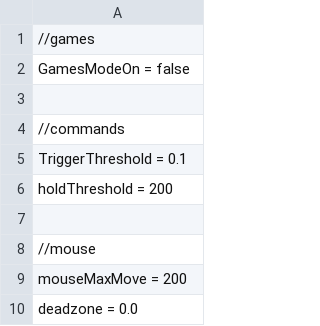
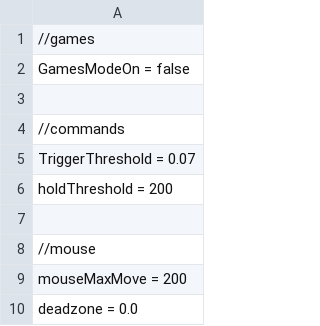
Before and after one commit to positiveway/ControllerGo, a CSV file: layouts/linux/configs.csv, drawn as a sheet; only a part is shown.

Commit message:
configs

```diff
--- a/layouts/linux/configs.csv
+++ b/layouts/linux/configs.csv
@@ -4,3 +4,3 @@ GamesModeOn = false
 //commands
-TriggerThreshold = 0.1
+TriggerThreshold = 0.07
 holdThreshold = 200
```
Also changed, not shown: 1 other file.
